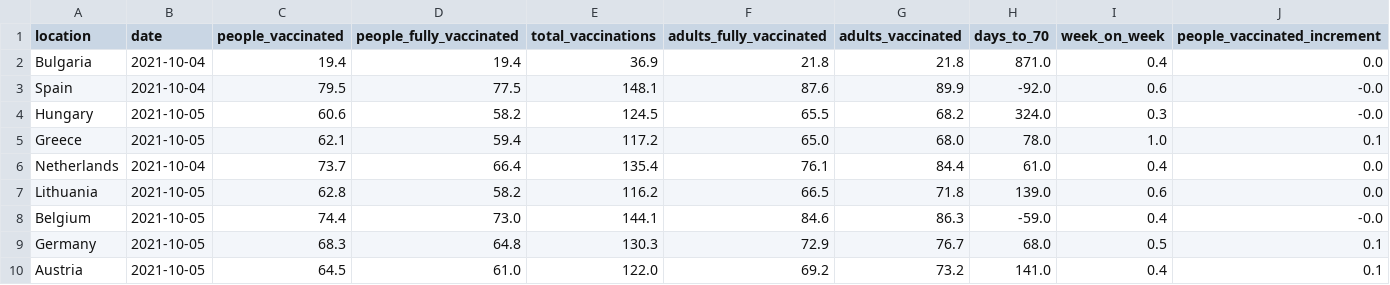
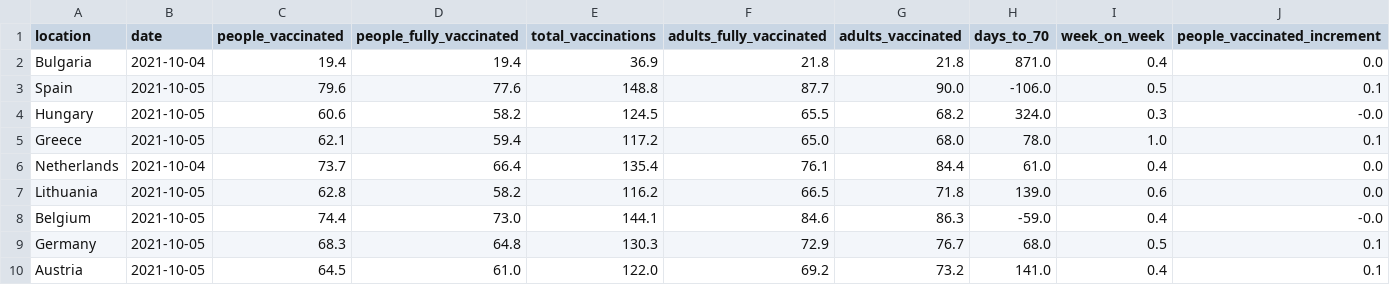
Before and after one commit to blasf1/covid_vaccine_progress_bot, a CSV file: latest.csv, drawn as a sheet; only a part is shown; the diff covers the shown part only; the diff names each change by its address in the sheet, - before the commit and + after, or states it on an @@ line.

Commit message:
[BOT] Update data and sources for website

```diff
--- a/latest.csv
+++ b/latest.csv
-B3 (date): 2021-10-04
+B3 (date): 2021-10-05
-C3 (people_vaccinated): 79.5
+C3 (people_vaccinated): 79.6
-D3 (people_fully_vaccinated): 77.5
+D3 (people_fully_vaccinated): 77.6
-E3 (total_vaccinations): 148.1
+E3 (total_vaccinations): 148.8
-F3 (adults_fully_vaccinated): 87.6
+F3 (adults_fully_vaccinated): 87.7
-G3 (adults_vaccinated): 89.9
+G3 (adults_vaccinated): 90.0
-H3 (days_to_70): -92.0
+H3 (days_to_70): -106.0
-I3 (week_on_week): 0.6
+I3 (week_on_week): 0.5
-J3 (people_vaccinated_increment): -0.0
+J3 (people_vaccinated_increment): 0.1
```
Also changed, not shown: 4 edited cells elsewhere in this file, output/EuropeanUnion.csv, 2 other files.
